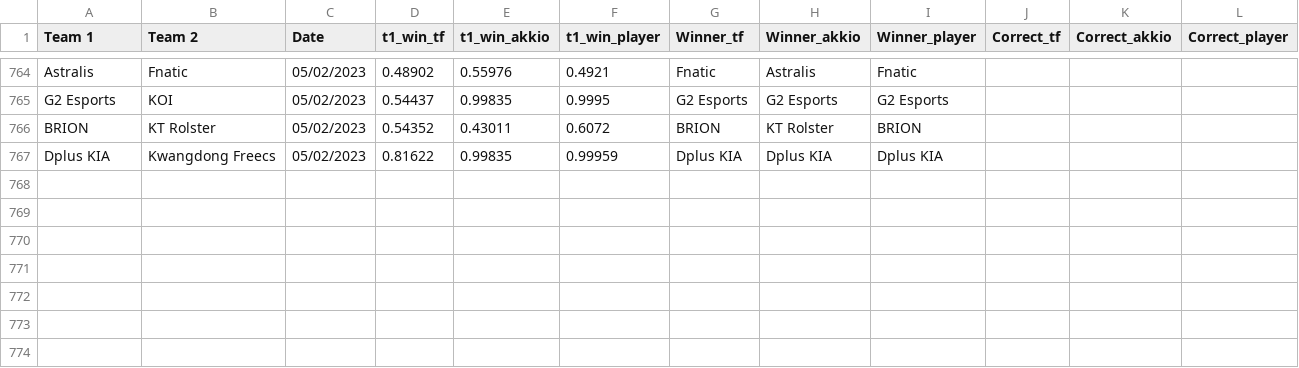
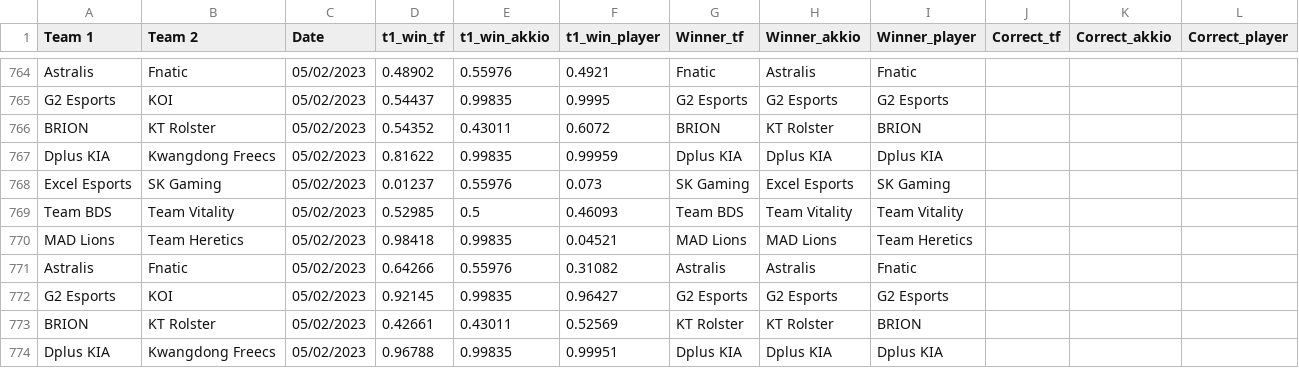
Before and after one commit to a-huk/lol_esports-predictions, a CSV file: results.csv, drawn as a sheet; only a part is shown, gaps mark what is left out; the diff names each change by its address in the sheet, - before the commit and + after, or states it on an @@ line.

Commit message:
Update predictions

```diff
--- a/results.csv
+++ b/results.csv
+row 768: Excel Esports | SK Gaming | 05/02/2023 | 0.01237 | 0.55976 | 0.073 | SK Gaming | Excel Esports | SK Gaming
+row 769: Team BDS | Team Vitality | 05/02/2023 | 0.52985 | 0.5 | 0.46093 | Team BDS | Team Vitality | Team Vitality
+row 770: MAD Lions | Team Heretics | 05/02/2023 | 0.98418 | 0.99835 | 0.04521 | MAD Lions | MAD Lions | Team Heretics
+row 771: Astralis | Fnatic | 05/02/2023 | 0.64266 | 0.55976 | 0.31082 | Astralis | Astralis | Fnatic
+row 772: G2 Esports | KOI | 05/02/2023 | 0.92145 | 0.99835 | 0.96427 | G2 Esports | G2 Esports | G2 Esports
+row 773: BRION | KT Rolster | 05/02/2023 | 0.42661 | 0.43011 | 0.52569 | KT Rolster | KT Rolster | BRION
+row 774: Dplus KIA | Kwangdong Freecs | 05/02/2023 | 0.96788 | 0.99835 | 0.99951 | Dplus KIA | Dplus KIA | Dplus KIA
```
